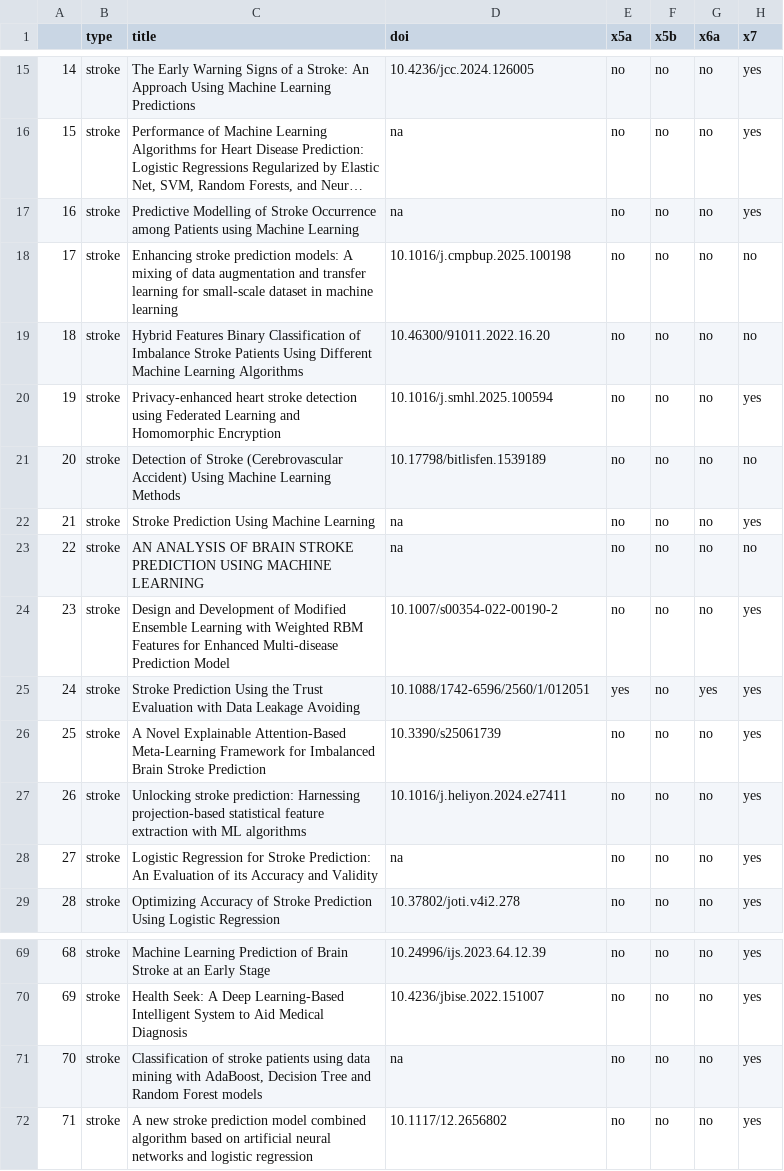
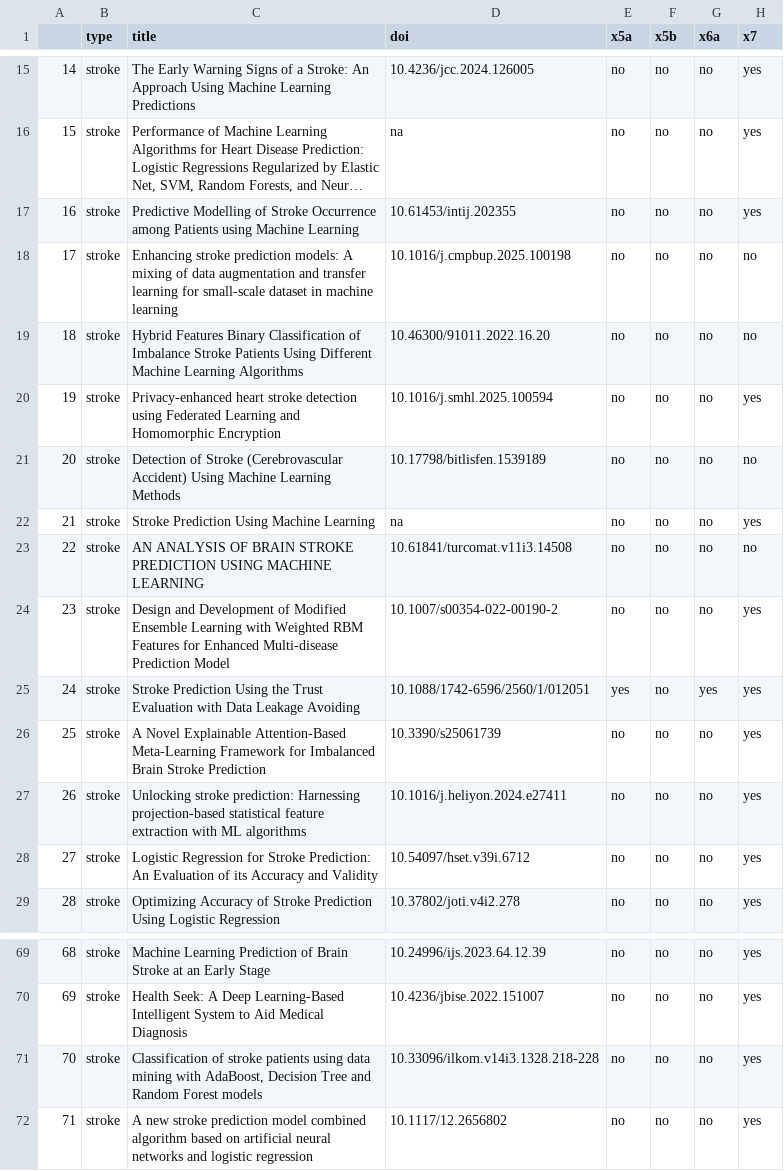
Before and after one commit to alexdgibson/cpm_data_prov, a CSV file: 01_data/stroke_assessed.csv, drawn as a sheet; only a part is shown, gaps mark what is left out; long unchanged cells end in …; the diff names each change by its address in the sheet, - before the commit and + after, or states it on an @@ line.

```diff
--- a/01_data/stroke_assessed.csv
+++ b/01_data/stroke_assessed.csv
-D17 (doi): na
+D17 (doi): 10.61453/intij.202355
-D23 (doi): na
+D23 (doi): 10.61841/turcomat.v11i3.14508
-D28 (doi): na
+D28 (doi): 10.54097/hset.v39i.6712
-D71 (doi): na
+D71 (doi): 10.33096/ilkom.v14i3.1328.218-228
```
Also changed, not shown: 01_data/diabetes_assessed.csv, 1 other file.
